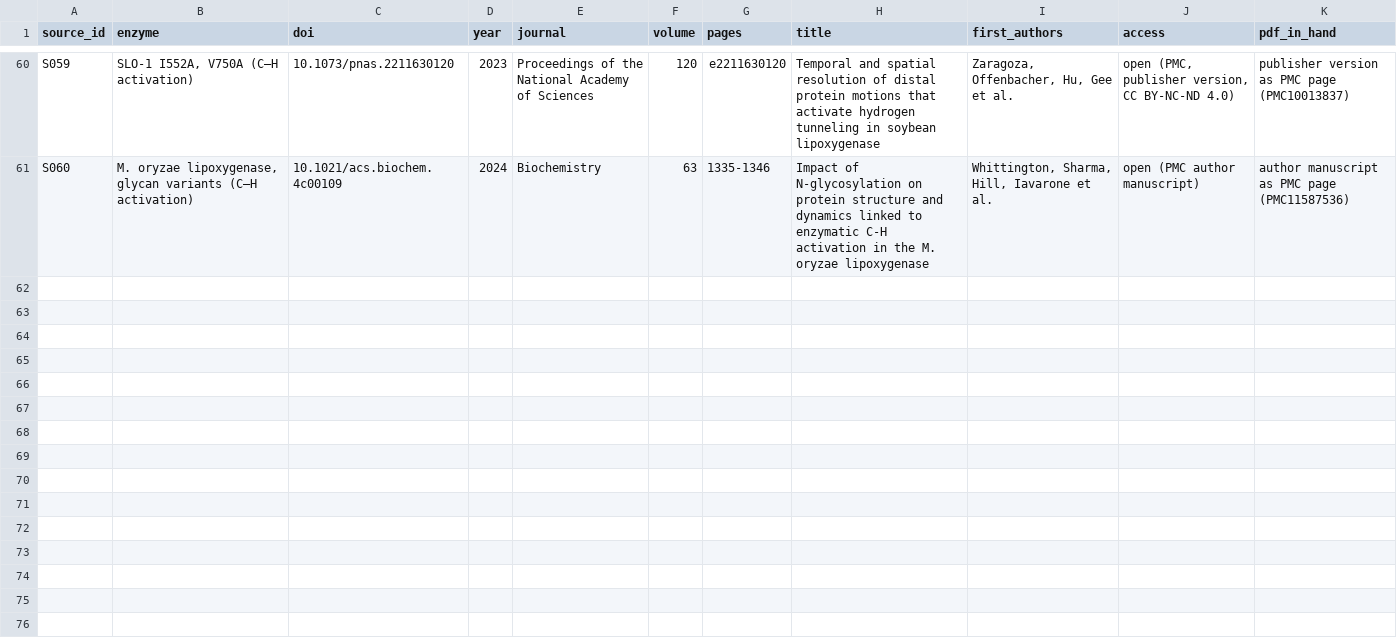
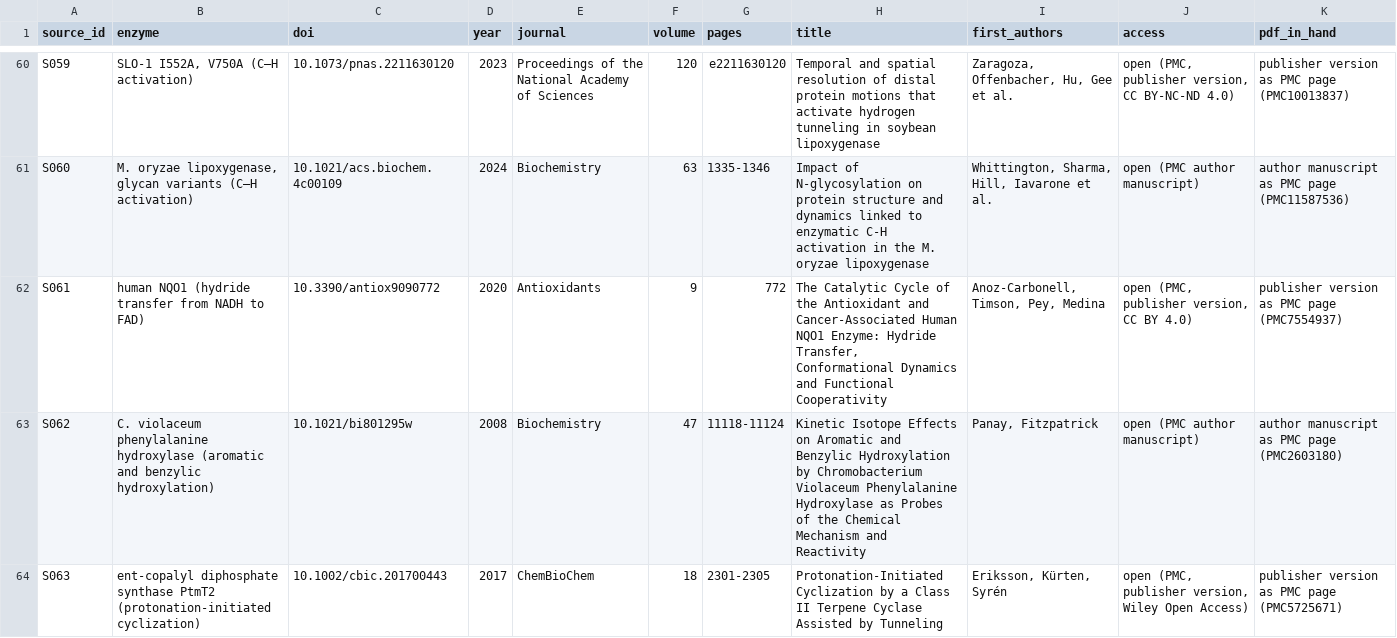
Before and after one commit to sectio-aurea-q/meg-nen, a CSV file: sources/first_sources.csv, drawn as a sheet; only a part is shown, gaps mark what is left out; the diff covers the shown part only.

Commit message:
S061–S065 read twice: 35 isotope effects, 17 temperature series, 11 enzyme rows

```diff
--- a/sources/first_sources.csv
+++ b/sources/first_sources.csv
@@ -61 +61,4 @@ S059,"SLO-1 I552A, V750A (C–H activation)",10.1073/pnas.2211630120,2023,Procee
 S060,"M. oryzae lipoxygenase, glycan variants (C–H activation)",10.1021/acs.biochem.4c00109,2024,Biochemistry,63,1335-1346,Impact of N-glycosylation on protein structure and dynamics linked to enzymatic C-H activation in the M. oryzae lipoxygenase,"Whittington, Sharma, Hill, Iavarone et al.",open (PMC author manuscript),author manuscript as PMC page (PMC11587536)
+S061,human NQO1 (hydride transfer from NADH to FAD),10.3390/antiox9090772,2020,Antioxidants,9,772,"The Catalytic Cycle of the Antioxidant and Cancer-Associated Human NQO1 Enzyme: Hydride Transfer, Conformational Dynamics and Functional Cooperativity","Anoz-Carbonell, Timson, Pey, Medina","open (PMC, publisher version, CC BY 4.0)",publisher version as PMC page (PMC7554937)
+S062,C. violaceum phenylalanine hydroxylase (aromatic and benzylic hydroxylation),10.1021/bi801295w,2008,Biochemistry,47,11118-11124,Kinetic Isotope Effects on Aromatic and Benzylic Hydroxylation by Chromobacterium Violaceum Phenylalanine Hydroxylase as Probes of the Chemical Mechanism and Reactivity,"Panay, Fitzpatrick",open (PMC author manuscript),author manuscript as PMC page (PMC2603180)
+S063,ent-copalyl diphosphate synthase PtmT2 (protonation-initiated cyclization),10.1002/cbic.201700443,2017,ChemBioChem,18,2301-2305,Protonation-Initiated Cyclization by a Class II Terpene Cyclase Assisted by Tunneling,"Eriksson, Kürten, Syrén","open (PMC, publisher version, Wiley Open Access)",publisher version as PMC page (PMC5725671)
```
Also changed, not shown: 2 added rows elsewhere in this file, 11 other files.
